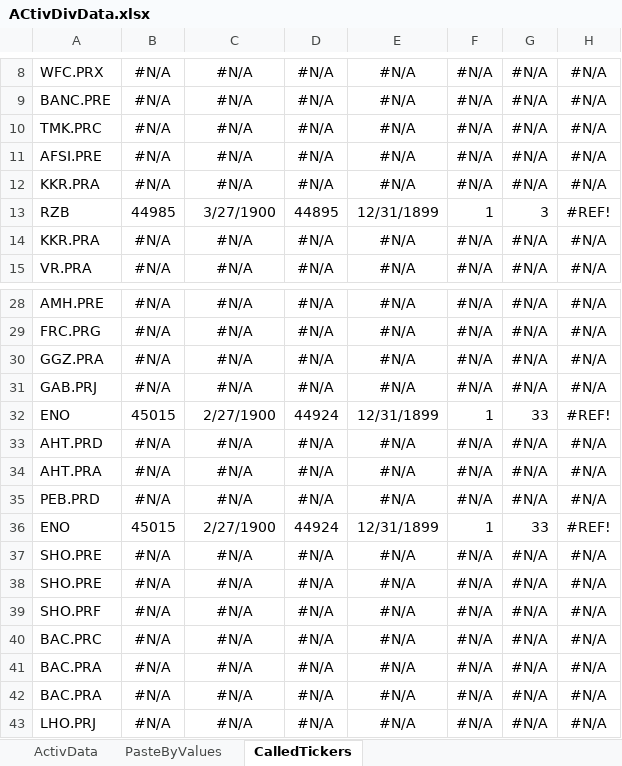
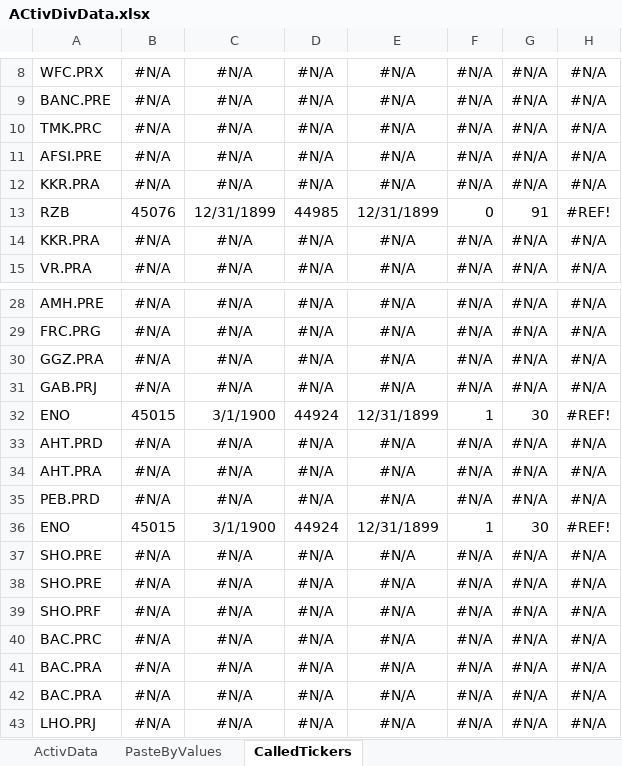
Before and after one commit to mskhan001/Rebalancing-Project, an Excel workbook: Static Data/ACtivDivData.xlsx, sheet CalledTickers, drawn as a sheet; only a part is shown, gaps mark what is left out; values as stored, in another font and other column widths than the file's, no borders; the diff names each change by its address in the sheet, - before the commit and + after, or states it on an @@ line.

```diff
--- a/Static Data/ACtivDivData.xlsx (sheet CalledTickers)
+++ b/Static Data/ACtivDivData.xlsx (sheet CalledTickers)
-B13: 44985
+B13: 45076
-C13: 3/27/1900
+C13: 12/31/1899
-D13: 44895
+D13: 44985
-F13: 1
+F13: 0
-G13: 3
+G13: 91
-C32: 2/27/1900
+C32: 3/1/1900
-G32: 33
+G32: 30
-C36: 2/27/1900
+C36: 3/1/1900
-G36: 33
+G36: 30
```
Also changed, not shown: sheet PasteByValues, sheet ActivData, Data/P0P4-Projected.xlsx, Data/PHGY-Current.xlsx, 31 other files.
